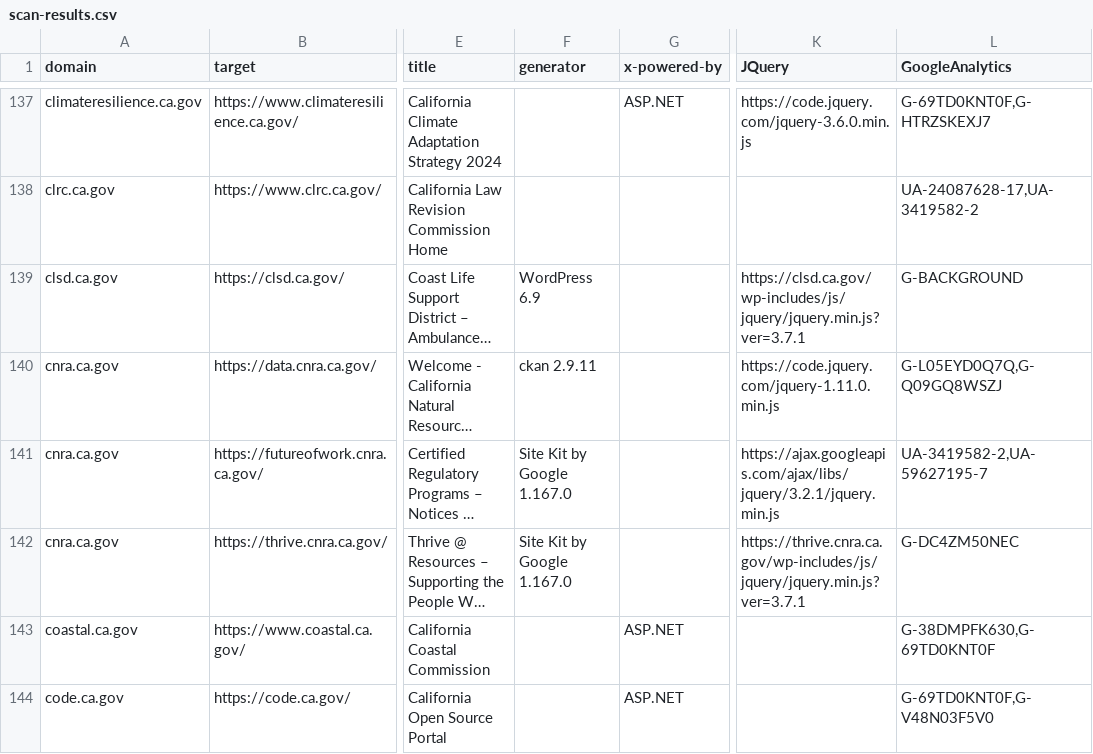
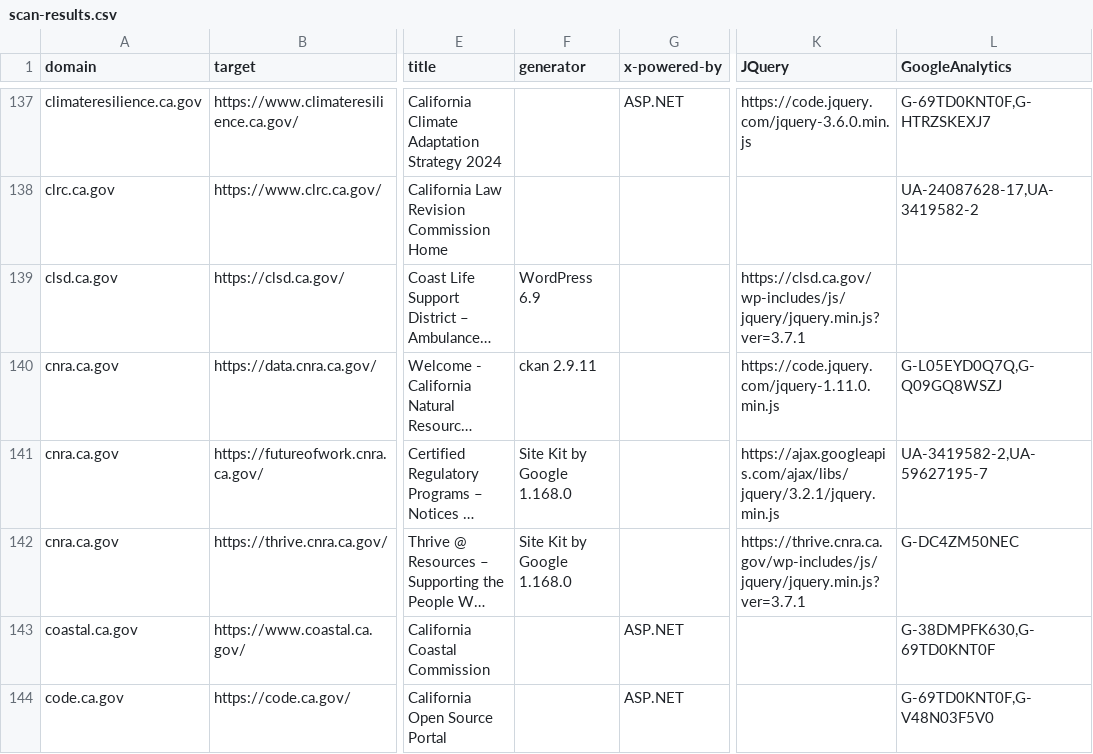
Before and after one commit to carterm/scan-url, a CSV file: publish/scan-results.csv, drawn as a sheet; only a part is shown, gaps mark what is left out; long unchanged cells end in …; the diff covers the shown part only; the diff names each change by its address in the sheet, - before the commit and + after, or states it on an @@ line.

```diff
--- a/publish/scan-results.csv
+++ b/publish/scan-results.csv
-L139 (GoogleAnalytics): G-BACKGROUND
+L139 (GoogleAnalytics): (empty)
-F141:F142 (generator): Site Kit by Google 1.167.0
+F141:F142 (generator): Site Kit by Google 1.168.0
```
Also changed, not shown: 3 added rows, 7 removed rows and 70 edited cells elsewhere in this file, 3 other files.
